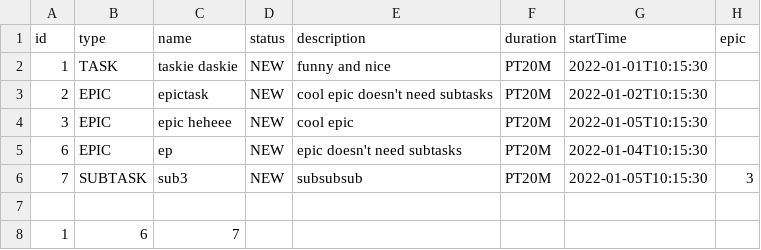
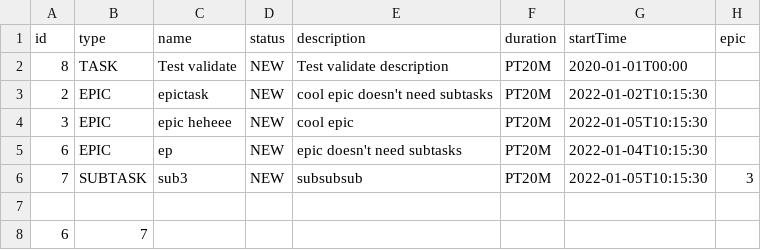
Before and after one commit to Anastassvirs/task-tracker, a CSV file: src/resources/output.csv, drawn as a sheet.

```diff
--- a/src/resources/output.csv
+++ b/src/resources/output.csv
@@ -1,3 +1,3 @@
 id,type,name,status,description,duration,startTime,epic
-1,TASK,taskie daskie,NEW,funny and nice,PT20M,2022-01-01T10:15:30
+8,TASK,Test validate,NEW,Test validate description,PT20M,2020-01-01T00:00
 2,EPIC,epictask,NEW,cool epic doesn't need subtasks,PT20M,2022-01-02T10:15:30
@@ -7,2 +7,2 @@ id,type,name,status,description,duration,startTime,epic
 
-1,6,7
+6,7
```
Also changed, not shown: 1 other file.
